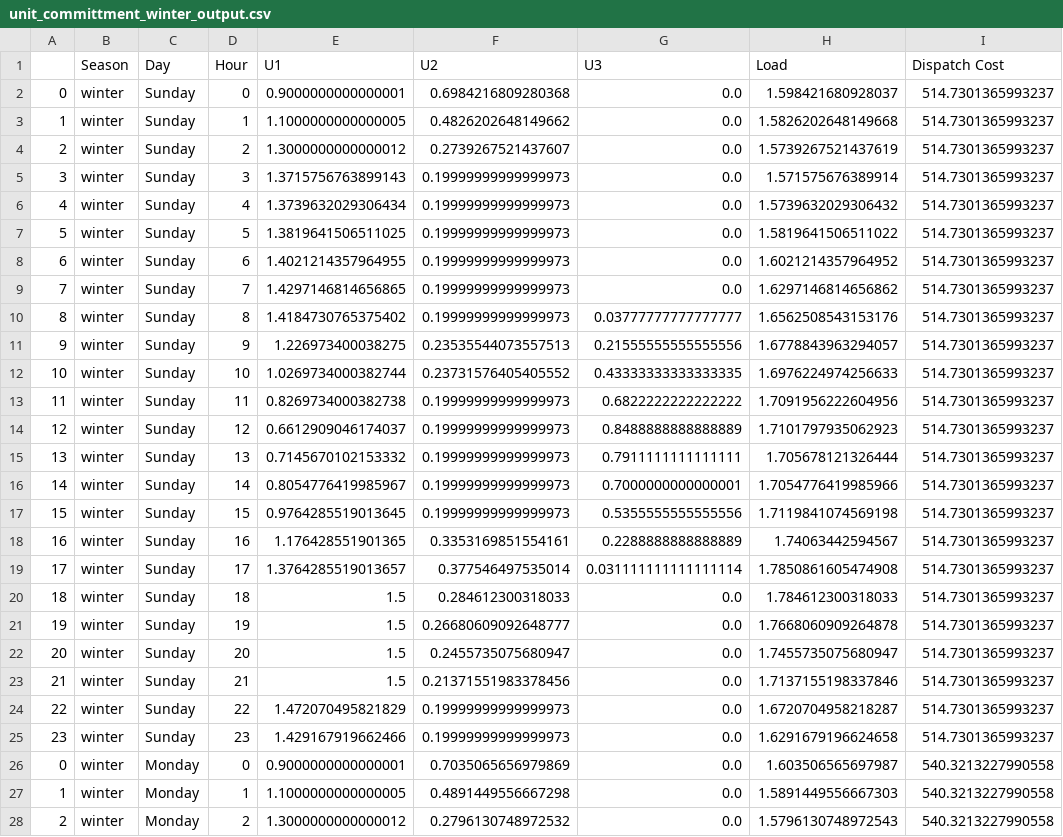
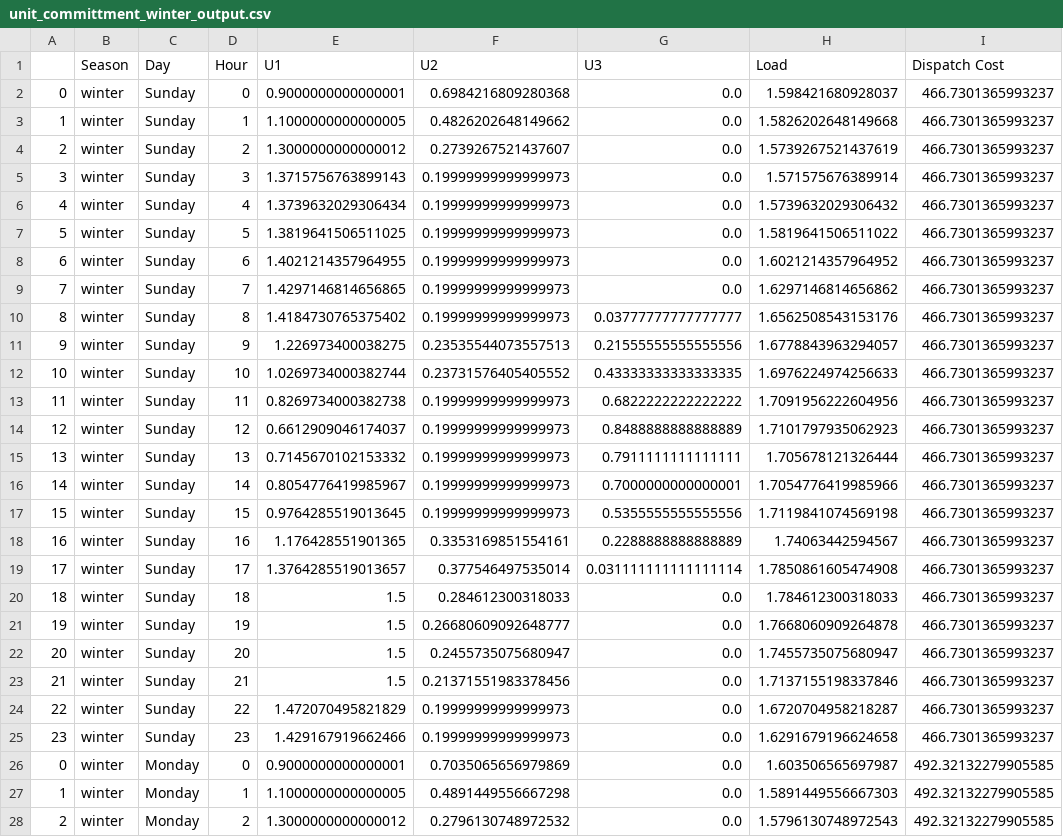
Before and after one commit to NagsTheProgrammer/UnitCommitment, a CSV file: unit_committment_winter_output.csv, drawn as a sheet; only a part is shown; the diff covers the shown part only.

```diff
--- a/unit_committment_winter_output.csv
+++ b/unit_committment_winter_output.csv
@@ -1,28 +1,28 @@
 ,Season,Day,Hour,U1,U2,U3,Load,Dispatch Cost
-0,winter,Sunday,0,0.9000000000000001,0.6984216809280368,0.0,1.598421680928037,514.7301365993237
-1,winter,Sunday,1,1.1000000000000005,0.4826202648149662,0.0,1.5826202648149668,514.7301365993237
-2,winter,Sunday,2,1.3000000000000012,0.2739267521437607,0.0,1.5739267521437619,514.7301365993237
-3,winter,Sunday,3,1.3715756763899143,0.19999999999999973,0.0,1.571575676389914,514.7301365993237
-4,winter,Sunday,4,1.3739632029306434,0.19999999999999973,0.0,1.5739632029306432,514.7301365993237
-5,winter,Sunday,5,1.3819641506511025,0.19999999999999973,0.0,1.5819641506511022,514.7301365993237
-6,winter,Sunday,6,1.4021214357964955,0.19999999999999973,0.0,1.6021214357964952,514.7301365993237
-7,winter,Sunday,7,1.4297146814656865,0.19999999999999973,0.0,1.6297146814656862,514.7301365993237
-8,winter,Sunday,8,1.4184730765375402,0.19999999999999973,0.03777777777777777,1.6562508543153176,514.7301365993237
-9,winter,Sunday,9,1.226973400038275,0.23535544073557513,0.21555555555555556,1.6778843963294057,514.7301365993237
-10,winter,Sunday,10,1.0269734000382744,0.23731576405405552,0.43333333333333335,1.6976224974256633,514.7301365993237
-11,winter,Sunday,11,0.8269734000382738,0.19999999999999973,0.6822222222222222,1.7091956222604956,514.7301365993237
-12,winter,Sunday,12,0.6612909046174037,0.19999999999999973,0.8488888888888889,1.7101797935062923,514.7301365993237
-13,winter,Sunday,13,0.7145670102153332,0.19999999999999973,0.7911111111111111,1.705678121326444,514.7301365993237
-14,winter,Sunday,14,0.8054776419985967,0.19999999999999973,0.7000000000000001,1.7054776419985966,514.7301365993237
-15,winter,Sunday,15,0.9764285519013645,0.19999999999999973,0.5355555555555556,1.7119841074569198,514.7301365993237
-16,winter,Sunday,16,1.176428551901365,0.3353169851554161,0.2288888888888889,1.74063442594567,514.7301365993237
-17,winter,Sunday,17,1.3764285519013657,0.377546497535014,0.031111111111111114,1.7850861605474908,514.7301365993237
-18,winter,Sunday,18,1.5,0.284612300318033,0.0,1.784612300318033,514.7301365993237
-19,winter,Sunday,19,1.5,0.26680609092648777,0.0,1.7668060909264878,514.7301365993237
-20,winter,Sunday,20,1.5,0.2455735075680947,0.0,1.7455735075680947,514.7301365993237
-21,winter,Sunday,21,1.5,0.21371551983378456,0.0,1.7137155198337846,514.7301365993237
-22,winter,Sunday,22,1.472070495821829,0.19999999999999973,0.0,1.6720704958218287,514.7301365993237
-23,winter,Sunday,23,1.429167919662466,0.19999999999999973,0.0,1.6291679196624658,514.7301365993237
-0,winter,Monday,0,0.9000000000000001,0.7035065656979869,0.0,1.603506565697987,540.3213227990558
-1,winter,Monday,1,1.1000000000000005,0.4891449556667298,0.0,1.5891449556667303,540.3213227990558
-2,winter,Monday,2,1.3000000000000012,0.2796130748972532,0.0,1.5796130748972543,540.3213227990558
+0,winter,Sunday,0,0.9000000000000001,0.6984216809280368,0.0,1.598421680928037,466.7301365993237
+1,winter,Sunday,1,1.1000000000000005,0.4826202648149662,0.0,1.5826202648149668,466.7301365993237
+2,winter,Sunday,2,1.3000000000000012,0.2739267521437607,0.0,1.5739267521437619,466.7301365993237
+3,winter,Sunday,3,1.3715756763899143,0.19999999999999973,0.0,1.571575676389914,466.7301365993237
+4,winter,Sunday,4,1.3739632029306434,0.19999999999999973,0.0,1.5739632029306432,466.7301365993237
+5,winter,Sunday,5,1.3819641506511025,0.19999999999999973,0.0,1.5819641506511022,466.7301365993237
+6,winter,Sunday,6,1.4021214357964955,0.19999999999999973,0.0,1.6021214357964952,466.7301365993237
+7,winter,Sunday,7,1.4297146814656865,0.19999999999999973,0.0,1.6297146814656862,466.7301365993237
+8,winter,Sunday,8,1.4184730765375402,0.19999999999999973,0.03777777777777777,1.6562508543153176,466.7301365993237
+9,winter,Sunday,9,1.226973400038275,0.23535544073557513,0.21555555555555556,1.6778843963294057,466.7301365993237
+10,winter,Sunday,10,1.0269734000382744,0.23731576405405552,0.43333333333333335,1.6976224974256633,466.7301365993237
+11,winter,Sunday,11,0.8269734000382738,0.19999999999999973,0.6822222222222222,1.7091956222604956,466.7301365993237
+12,winter,Sunday,12,0.6612909046174037,0.19999999999999973,0.8488888888888889,1.7101797935062923,466.7301365993237
+13,winter,Sunday,13,0.7145670102153332,0.19999999999999973,0.7911111111111111,1.705678121326444,466.7301365993237
+14,winter,Sunday,14,0.8054776419985967,0.19999999999999973,0.7000000000000001,1.7054776419985966,466.7301365993237
+15,winter,Sunday,15,0.9764285519013645,0.19999999999999973,0.5355555555555556,1.7119841074569198,466.7301365993237
+16,winter,Sunday,16,1.176428551901365,0.3353169851554161,0.2288888888888889,1.74063442594567,466.7301365993237
+17,winter,Sunday,17,1.3764285519013657,0.377546497535014,0.031111111111111114,1.7850861605474908,466.7301365993237
+18,winter,Sunday,18,1.5,0.284612300318033,0.0,1.784612300318033,466.7301365993237
+19,winter,Sunday,19,1.5,0.26680609092648777,0.0,1.7668060909264878,466.7301365993237
+20,winter,Sunday,20,1.5,0.2455735075680947,0.0,1.7455735075680947,466.7301365993237
+21,winter,Sunday,21,1.5,0.21371551983378456,0.0,1.7137155198337846,466.7301365993237
+22,winter,Sunday,22,1.472070495821829,0.19999999999999973,0.0,1.6720704958218287,466.7301365993237
+23,winter,Sunday,23,1.429167919662466,0.19999999999999973,0.0,1.6291679196624658,466.7301365993237
+0,winter,Monday,0,0.9000000000000001,0.7035065656979869,0.0,1.603506565697987,492.32132279905585
+1,winter,Monday,1,1.1000000000000005,0.4891449556667298,0.0,1.5891449556667303,492.32132279905585
+2,winter,Monday,2,1.3000000000000012,0.2796130748972532,0.0,1.5796130748972543,492.32132279905585
```
Also changed, not shown: 141 edited cells elsewhere in this file, unit_committment_fall_output.csv, unit_committment_summer_output.csv, 3 other files.
